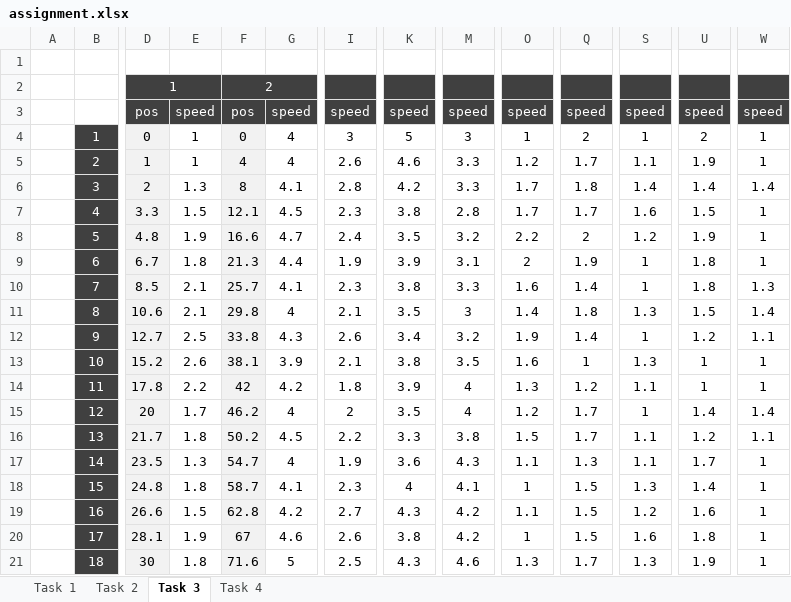
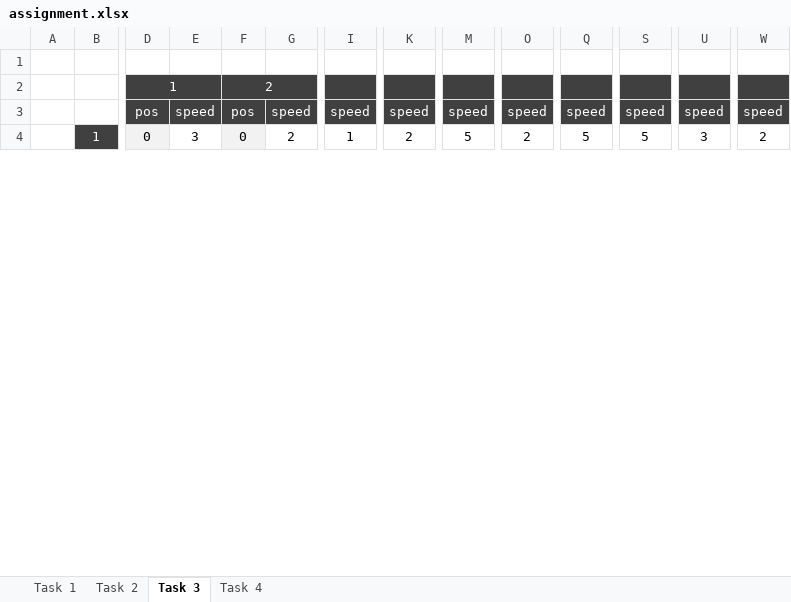
Before and after one commit to d3sprog/abm-sheets, an Excel workbook: qualitative-study/assignment.xlsx, sheet Task 3, drawn as a sheet; only a part is shown, gaps mark what is left out; values as stored, in another font and other column widths than the file's, no borders; conditional formats not drawn; removed rows and columns are numbered as before the commit, all else as after; rows hold the shown columns only; the diff covers the shown part only; the diff names each change by its address in the sheet, - before the commit and + after, or states it on an @@ line.

```diff
--- a/qualitative-study/assignment.xlsx (sheet Task 3)
+++ b/qualitative-study/assignment.xlsx (sheet Task 3)
-E4: 1
+E4: 3
-G4: 4
+G4: 2
-I4: 3
+I4: 1
-K4: 5
+K4: 2
-M4: 3
+M4: 5
-O4: 1
+O4: 2
-Q4: 2
+Q4: 5
-S4: 1
+S4: 5
-U4: 2
+U4: 3
-W4: 1
+W4: 2
-row 5:  | 2 | 1 | 1 | 4 | 4 | 2.6 | 4.6 | 3.3 | 1.2 | 1.7 | 1.1 | 1.9 | 1
-row 6:  | 3 | 2 | 1.3 | 8 | 4.1 | 2.8 | 4.2 | 3.3 | 1.7 | 1.8 | 1.4 | 1.4 | 1.4
-row 7:  | 4 | 3.3 | 1.5 | 12.1 | 4.5 | 2.3 | 3.8 | 2.8 | 1.7 | 1.7 | 1.6 | 1.5 | 1
-row 8:  | 5 | 4.8 | 1.9 | 16.6 | 4.7 | 2.4 | 3.5 | 3.2 | 2.2 | 2 | 1.2 | 1.9 | 1
-row 9:  | 6 | 6.7 | 1.8 | 21.3 | 4.4 | 1.9 | 3.9 | 3.1 | 2 | 1.9 | 1 | 1.8 | 1
-row 10:  | 7 | 8.5 | 2.1 | 25.7 | 4.1 | 2.3 | 3.8 | 3.3 | 1.6 | 1.4 | 1 | 1.8 | 1.3
-row 11:  | 8 | 10.6 | 2.1 | 29.8 | 4 | 2.1 | 3.5 | 3 | 1.4 | 1.8 | 1.3 | 1.5 | 1.4
-row 12:  | 9 | 12.7 | 2.5 | 33.8 | 4.3 | 2.6 | 3.4 | 3.2 | 1.9 | 1.4 | 1 | 1.2 | 1.1
-row 13:  | 10 | 15.2 | 2.6 | 38.1 | 3.9 | 2.1 | 3.8 | 3.5 | 1.6 | 1 | 1.3 | 1 | 1
-row 14:  | 11 | 17.8 | 2.2 | 42 | 4.2 | 1.8 | 3.9 | 4 | 1.3 | 1.2 | 1.1 | 1 | 1
-row 15:  | 12 | 20 | 1.7 | 46.2 | 4 | 2 | 3.5 | 4 | 1.2 | 1.7 | 1 | 1.4 | 1.4
-row 16:  | 13 | 21.7 | 1.8 | 50.2 | 4.5 | 2.2 | 3.3 | 3.8 | 1.5 | 1.7 | 1.1 | 1.2 | 1.1
-row 17:  | 14 | 23.5 | 1.3 | 54.7 | 4 | 1.9 | 3.6 | 4.3 | 1.1 | 1.3 | 1.1 | 1.7 | 1
-row 18:  | 15 | 24.8 | 1.8 | 58.7 | 4.1 | 2.3 | 4 | 4.1 | 1 | 1.5 | 1.3 | 1.4 | 1
-row 19:  | 16 | 26.6 | 1.5 | 62.8 | 4.2 | 2.7 | 4.3 | 4.2 | 1.1 | 1.5 | 1.2 | 1.6 | 1
-row 20:  | 17 | 28.1 | 1.9 | 67 | 4.6 | 2.6 | 3.8 | 4.2 | 1 | 1.5 | 1.6 | 1.8 | 1
-row 21:  | 18 | 30 | 1.8 | 71.6 | 5 | 2.5 | 4.3 | 4.6 | 1.3 | 1.7 | 1.3 | 1.9 | 1
```
Also changed, not shown: 22 added rows, 5 removed rows and 474 edited cells elsewhere in this sheet, sheet Task 4, sheet Task 2, sheet Task 1, formulas that keep their value, 4 other files.
